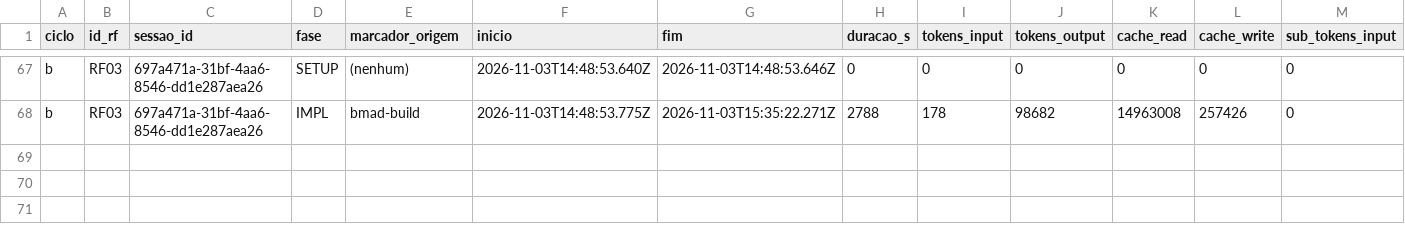
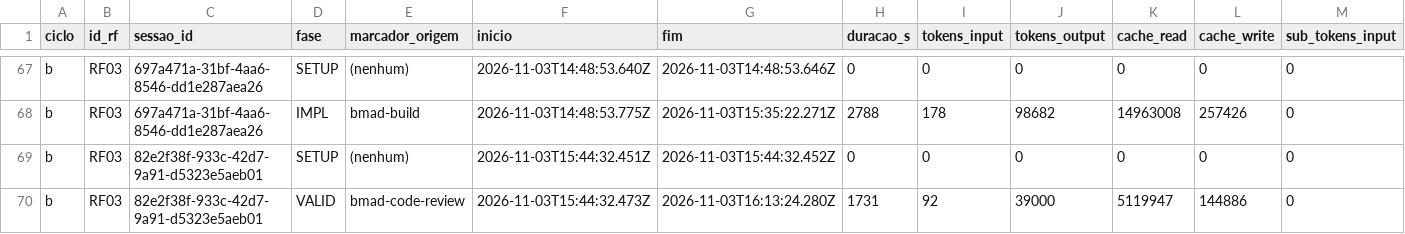
Before and after one commit to WagnerofDuarte/cerne-avaliacao, a CSV file: dados/cicloB/segmentos.csv, drawn as a sheet; only a part is shown, gaps mark what is left out; rows hold the shown columns only; the diff names each change by its address in the sheet, - before the commit and + after, or states it on an @@ line.

Commit message:
Dados ciclo B: RF03, bmad-code-review story 2.1

```diff
--- a/dados/cicloB/segmentos.csv
+++ b/dados/cicloB/segmentos.csv
+row 69: b | RF03 | 82e2f38f-933c-42d7-9a91-d5323e5aeb01 | SETUP | (nenhum) | 2026-11-03T15:44:32.451Z | 2026-11-03T15:44:32.452Z | 0 | 0 | 0 | 0 | 0 | 0
+row 70: b | RF03 | 82e2f38f-933c-42d7-9a91-d5323e5aeb01 | VALID | bmad-code-review | 2026-11-03T15:44:32.473Z | 2026-11-03T16:13:24.280Z | 1731 | 92 | 39000 | 5119947 | 144886 | 0
```
Also changed, not shown: dados/cicloB/revisoes_processo.csv, dados/cicloB/sessoes.csv, 5 other files.
